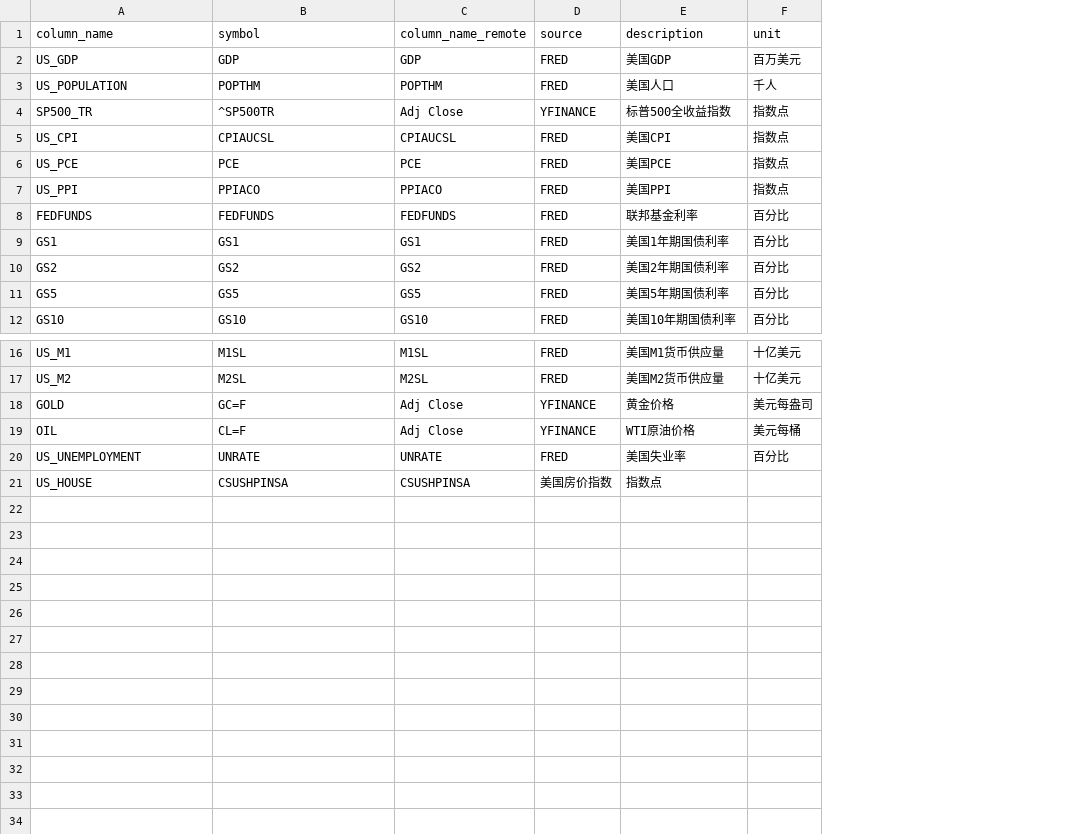
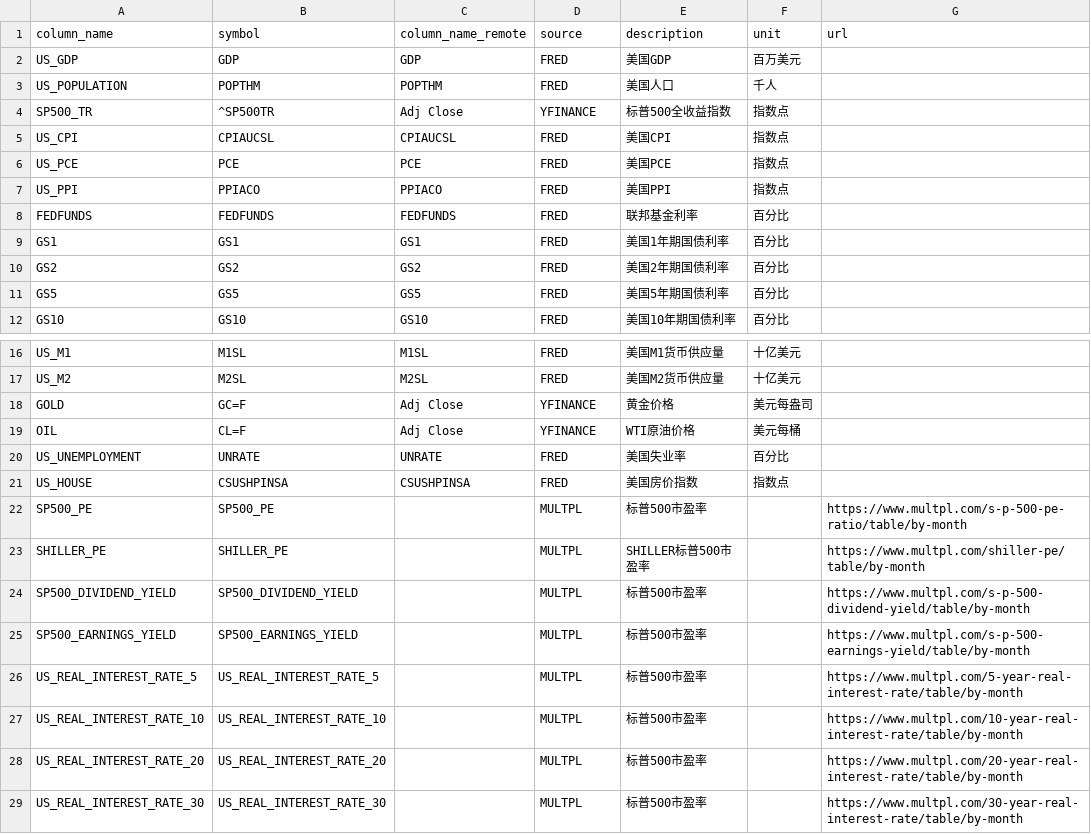
Before and after one commit to LL145/MarketSage, a CSV file: config/data_config.csv, drawn as a sheet; only a part is shown, gaps mark what is left out; the diff names each change by its address in the sheet, - before the commit and + after, or states it on an @@ line.

Commit message:
Add Multpl data source with a web scraper to fetch data

```diff
--- a/config/data_config.csv
+++ b/config/data_config.csv
+column G (url), empty
-D21 (source): 美国房价指数
+D21 (source): FRED
-E21 (description): 指数点
+E21 (description): 美国房价指数
-F21 (unit): (empty)
+F21 (unit): 指数点
+row 22: SP500_PE | SP500_PE |  | MULTPL | 标普500市盈率 |  | https://www.multpl.com/s-p-500-pe-ratio/table/by-month
+row 23: SHILLER_PE | SHILLER_PE |  | MULTPL | SHILLER标普500市盈率 |  | https://www.multpl.com/shiller-pe/table/by-month
+row 24: SP500_DIVIDEND_YIELD | SP500_DIVIDEND_YIELD |  | MULTPL | 标普500市盈率 |  | https://www.multpl.com/s-p-500-dividend-yield/table/by-month
+row 25: SP500_EARNINGS_YIELD | SP500_EARNINGS_YIELD |  | MULTPL | 标普500市盈率 |  | https://www.multpl.com/s-p-500-earnings-yield/table/by-month
+row 26: US_REAL_INTEREST_RATE_5 | US_REAL_INTEREST_RATE_5 |  | MULTPL | 标普500市盈率 |  | https://www.multpl.com/5-year-real-interest-rate/table/by-month
+row 27: US_REAL_INTEREST_RATE_10 | US_REAL_INTEREST_RATE_10 |  | MULTPL | 标普500市盈率 |  | https://www.multpl.com/10-year-real-interest-rate/table/by-month
+row 28: US_REAL_INTEREST_RATE_20 | US_REAL_INTEREST_RATE_20 |  | MULTPL | 标普500市盈率 |  | https://www.multpl.com/20-year-real-interest-rate/table/by-month
+row 29: US_REAL_INTEREST_RATE_30 | US_REAL_INTEREST_RATE_30 |  | MULTPL | 标普500市盈率 |  | https://www.multpl.com/30-year-real-interest-rate/table/by-month
```
Also changed, not shown: 7 other files.
